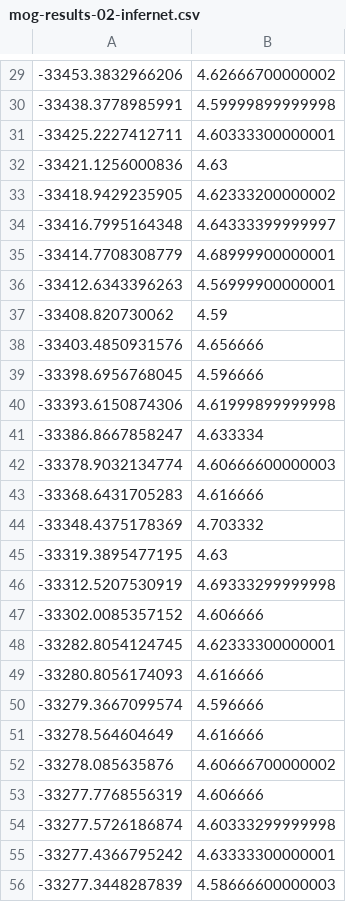
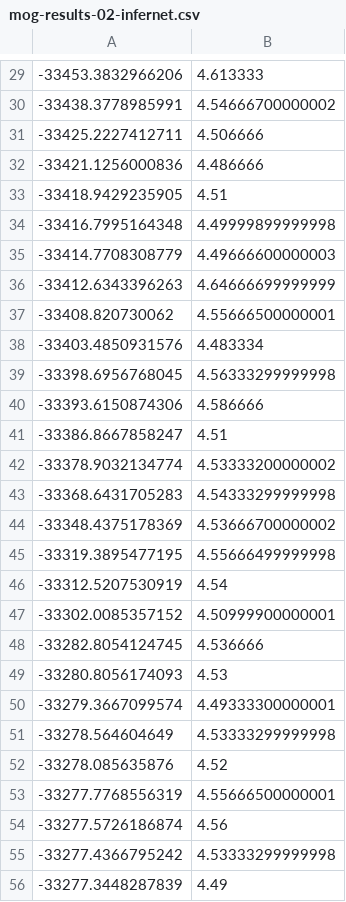
Before and after one commit to GEO-IASS/bayespy-jmlr2016, a CSV file: experiments/mog-results-02-infernet.csv, drawn as a sheet; only a part is shown, gaps mark what is left out; the diff covers the shown part only.

```diff
--- a/experiments/mog-results-02-infernet.csv
+++ b/experiments/mog-results-02-infernet.csv
@@ -29,28 +29,28 @@
--33453.3832966206,4.62666700000002
--33438.3778985991,4.59999899999998
--33425.2227412711,4.60333300000001
--33421.1256000836,4.63
--33418.9429235905,4.62333200000002
--33416.7995164348,4.64333399999997
--33414.7708308779,4.68999900000001
--33412.6343396263,4.56999900000001
--33408.820730062,4.59
--33403.4850931576,4.656666
--33398.6956768045,4.596666
--33393.6150874306,4.61999899999998
--33386.8667858247,4.633334
--33378.9032134774,4.60666600000003
--33368.6431705283,4.616666
--33348.4375178369,4.703332
--33319.3895477195,4.63
--33312.5207530919,4.69333299999998
--33302.0085357152,4.606666
--33282.8054124745,4.62333300000001
--33280.8056174093,4.616666
--33279.3667099574,4.596666
--33278.564604649,4.616666
--33278.085635876,4.60666700000002
--33277.7768556319,4.606666
--33277.5726186874,4.60333299999998
--33277.4366795242,4.63333300000001
--33277.3448287839,4.58666600000003
+-33453.3832966206,4.613333
+-33438.3778985991,4.54666700000002
+-33425.2227412711,4.506666
+-33421.1256000836,4.486666
+-33418.9429235905,4.51
+-33416.7995164348,4.49999899999998
+-33414.7708308779,4.49666600000003
+-33412.6343396263,4.64666699999999
+-33408.820730062,4.55666500000001
+-33403.4850931576,4.483334
+-33398.6956768045,4.56333299999998
+-33393.6150874306,4.586666
+-33386.8667858247,4.51
+-33378.9032134774,4.53333200000002
+-33368.6431705283,4.54333299999998
+-33348.4375178369,4.53666700000002
+-33319.3895477195,4.55666499999998
+-33312.5207530919,4.54
+-33302.0085357152,4.50999900000001
+-33282.8054124745,4.536666
+-33280.8056174093,4.53
+-33279.3667099574,4.49333300000001
+-33278.564604649,4.53333299999998
+-33278.085635876,4.52
+-33277.7768556319,4.55666500000001
+-33277.5726186874,4.56
+-33277.4366795242,4.53333299999998
+-33277.3448287839,4.49
```
Also changed, not shown: 172 edited cells elsewhere in this file, experiments/mog-results-01-bayespy.csv, experiments/mog-results-02-bayespy.csv, 3 other files.
